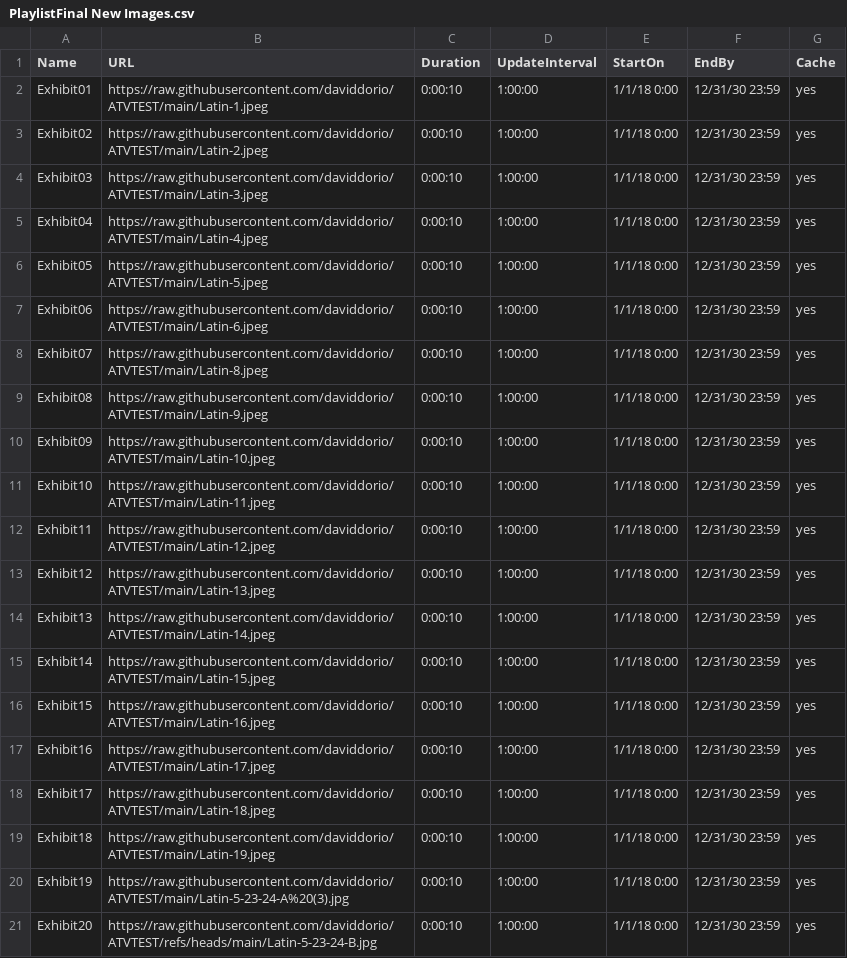
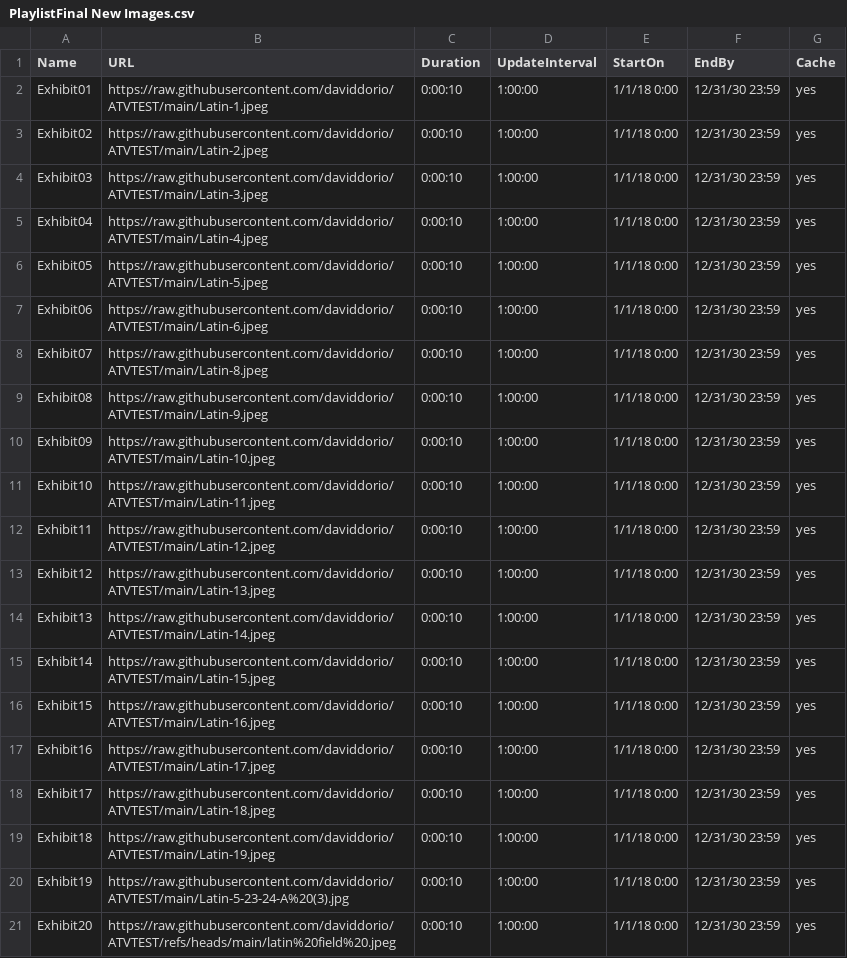
Before and after one commit to daviddorio/ATVTEST, a CSV file: PlaylistFinal New Images.csv, drawn as a sheet.

Commit message:
Add files via upload

```diff
--- a/PlaylistFinal New Images.csv
+++ b/PlaylistFinal New Images.csv
@@ -20,2 +20,2 @@ Exhibit18,https://raw.githubusercontent.com/daviddorio/ATVTEST/main/Latin-19.jpe
 Exhibit19,https://raw.githubusercontent.com/daviddorio/ATVTEST/main/Latin-5-23-24-A%20(3).jpg,0:00:10,1:00:00,1/1/18 0:00,12/31/30 23:59,yes
-Exhibit20,https://raw.githubusercontent.com/daviddorio/ATVTEST/refs/heads/main/Latin-5-23-24-B.jpg,0:00:10,1:00:00,1/1/18 0:00,12/31/30 23:59,yes
+Exhibit20,https://raw.githubusercontent.com/daviddorio/ATVTEST/refs/heads/main/latin%20field%20.jpeg,0:00:10,1:00:00,1/1/18 0:00,12/31/30 23:59,yes
```
